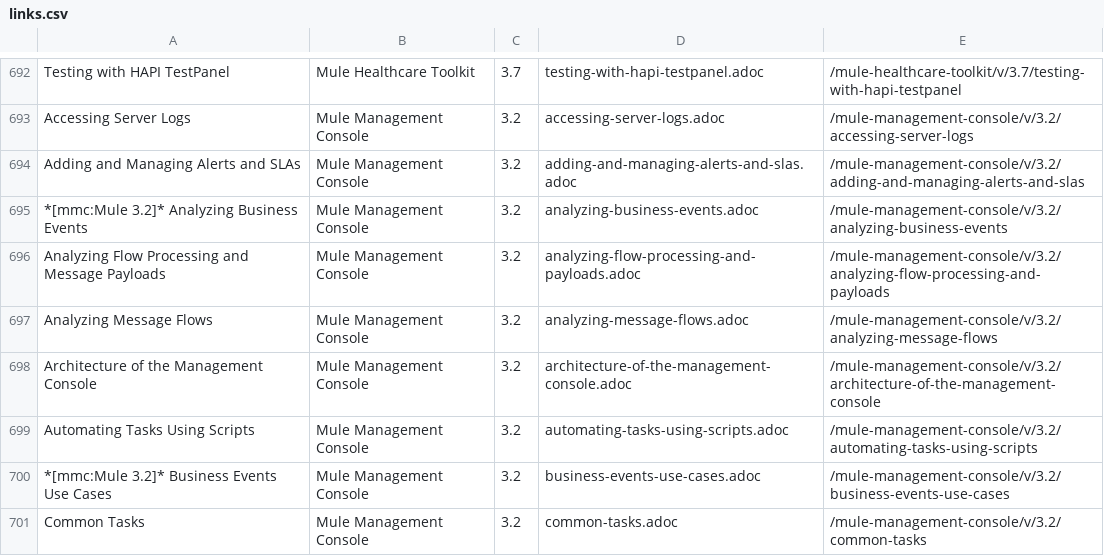
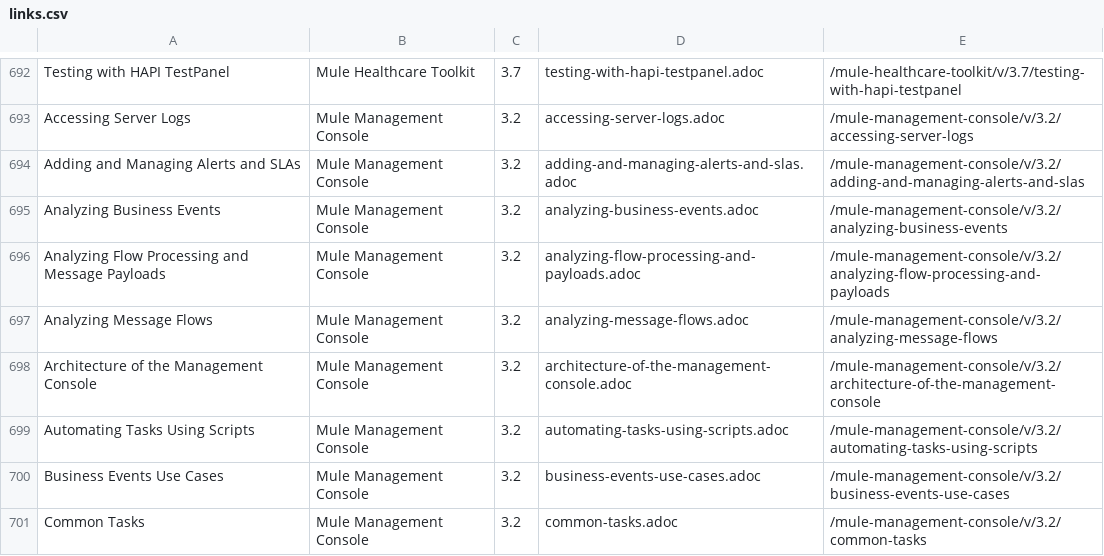
Before and after one commit to karanmalhi/mulesoft-docs, a CSV file: links.csv, drawn as a sheet; only a part is shown, gaps mark what is left out; the diff covers the shown part only.

```diff
--- a/links.csv
+++ b/links.csv
@@ -694,3 +694,3 @@ Accessing Server Logs,Mule Management Console,3.2,accessing-server-logs.adoc,/mu
 Adding and Managing Alerts and SLAs,Mule Management Console,3.2,adding-and-managing-alerts-and-slas.adoc,/mule-management-console/v/3.2/adding-and-managing-alerts-and-slas
-*[mmc:Mule 3.2]* Analyzing Business Events,Mule Management Console,3.2,analyzing-business-events.adoc,/mule-management-console/v/3.2/analyzing-business-events
+Analyzing Business Events,Mule Management Console,3.2,analyzing-business-events.adoc,/mule-management-console/v/3.2/analyzing-business-events
 Analyzing Flow Processing and Message Payloads,Mule Management Console,3.2,analyzing-flow-processing-and-payloads.adoc,/mule-management-console/v/3.2/analyzing-flow-processing-and-payloads
@@ -699,3 +699,3 @@ Architecture of the Management Console,Mule Management Console,3.2,architecture-
 Automating Tasks Using Scripts,Mule Management Console,3.2,automating-tasks-using-scripts.adoc,/mule-management-console/v/3.2/automating-tasks-using-scripts
-*[mmc:Mule 3.2]* Business Events Use Cases,Mule Management Console,3.2,business-events-use-cases.adoc,/mule-management-console/v/3.2/business-events-use-cases
+Business Events Use Cases,Mule Management Console,3.2,business-events-use-cases.adoc,/mule-management-console/v/3.2/business-events-use-cases
 Common Tasks,Mule Management Console,3.2,common-tasks.adoc,/mule-management-console/v/3.2/common-tasks
```
Also changed, not shown: 176 edited cells elsewhere in this file, 57 other files.
